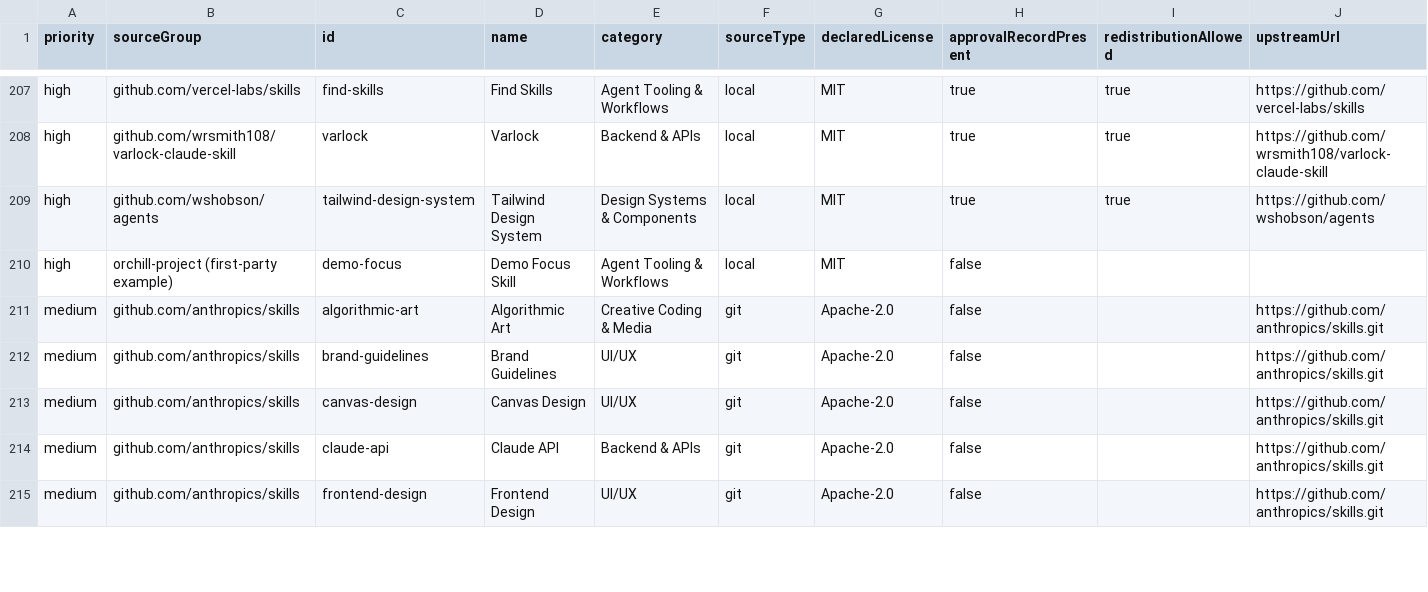
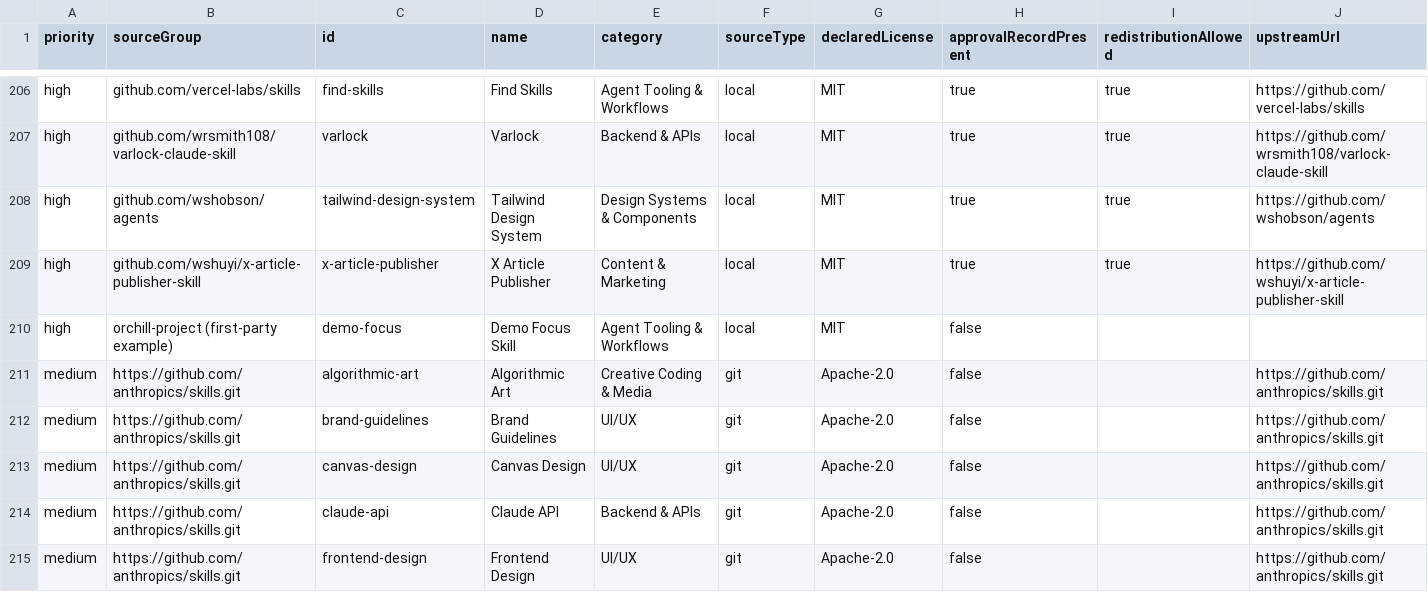
Before and after one commit to Audaa-Cyber/orchill, a CSV file: reports/release-review-queue.csv, drawn as a sheet; only a part is shown, gaps mark what is left out; rows hold the shown columns only; the diff covers the shown part only; the diff names each change by its address in the sheet, - before the commit and + after, or states it on an @@ line.

```diff
--- a/reports/release-review-queue.csv
+++ b/reports/release-review-queue.csv
+row 209: high | github.com/wshuyi/x-article-publisher-skill | x-article-publisher | X Article Publisher | Content & Marketing | local | MIT | true | true | https://github.com/wshuyi/x-article-publisher-skill
-B211:B215 (sourceGroup): github.com/anthropics/skills
+B211:B215 (sourceGroup): https://github.com/anthropics/skills.git
```
Also changed, not shown: 4 added rows, 5 removed rows and 35 edited cells elsewhere in this file.
